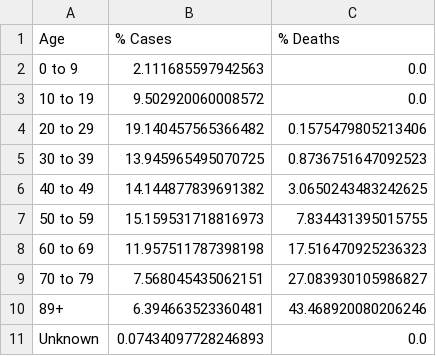
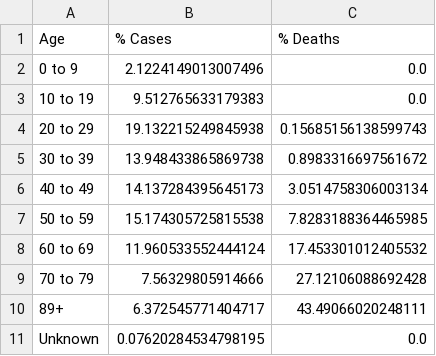
Before and after one commit to jsanciangco/MI_Covid-19, a CSV file: age_cases.csv, drawn as a sheet.

```diff
--- a/age_cases.csv
+++ b/age_cases.csv
@@ -1,11 +1,11 @@
 Age,% Cases,% Deaths
-0 to 9,2.111685597942563,0.0
-10 to 19,9.502920060008572,0.0
-20 to 29,19.140457565366482,0.1575479805213406
-30 to 39,13.945965495070725,0.8736751647092523
-40 to 49,14.144877839691382,3.0650243483242625
-50 to 59,15.159531718816973,7.834431395015755
-60 to 69,11.957511787398198,17.516470925236323
-70 to 79,7.568045435062151,27.083930105986827
-89+,6.394663523360481,43.468920080206246
-Unknown,0.07434097728246893,0.0
+0 to 9,2.1224149013007496,0.0
+10 to 19,9.512765633179383,0.0
+20 to 29,19.132215249845938,0.15685156138599743
+30 to 39,13.948433865869738,0.8983316697561672
+40 to 49,14.137284395645173,3.0514758306003134
+50 to 59,15.174305725815538,7.8283188364465985
+60 to 69,11.960533552444124,17.453301012405532
+70 to 79,7.56329805914666,27.12106088692428
+89+,6.372545771404717,43.49066020248111
+Unknown,0.07620284534798195,0.0
```
Also changed, not shown: county_cases.csv, daily_cases.csv, 5 other files.
